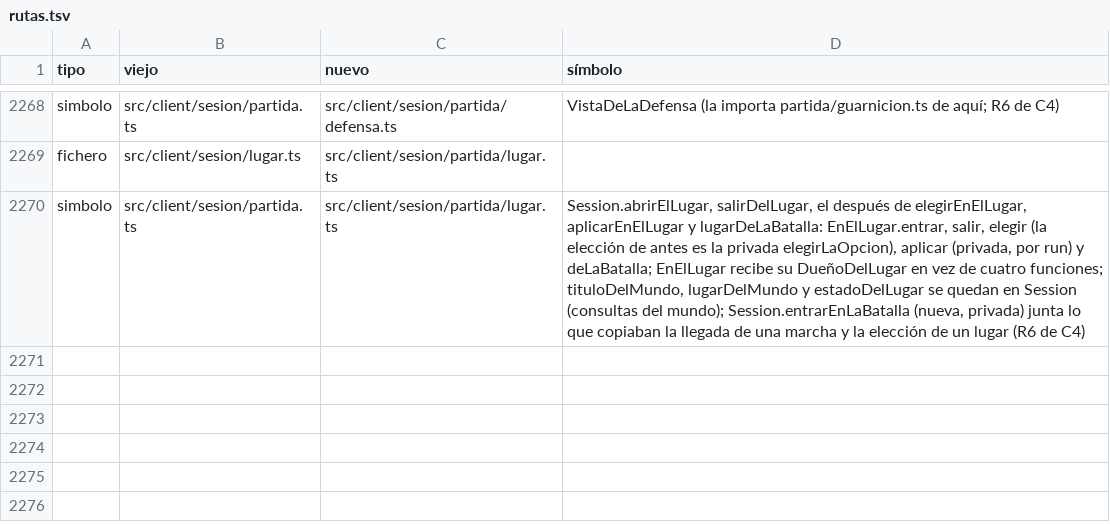
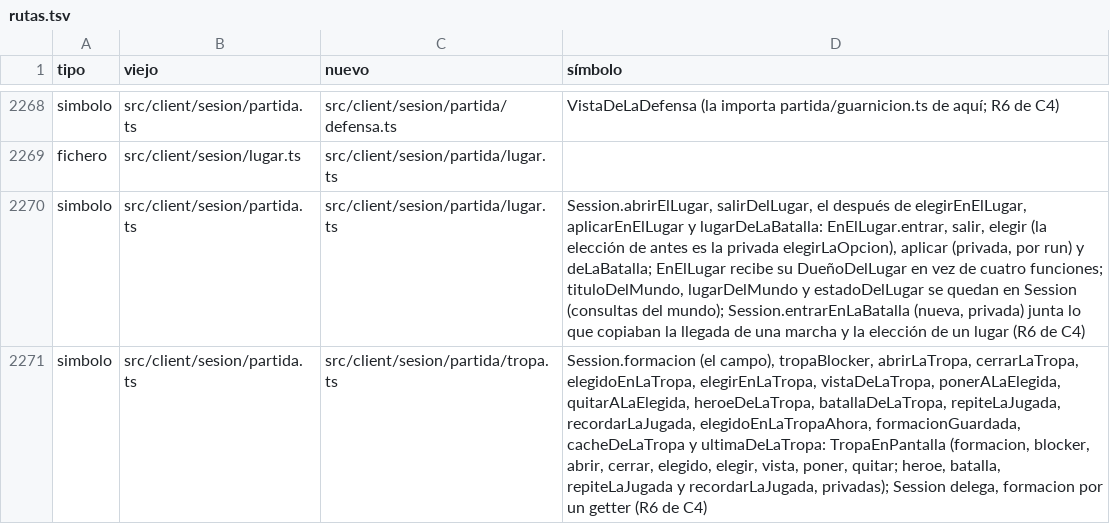
Before and after one commit to alberto-hortelano/heroes-of-silence, a TSV file: docs/agents/2026-11-06-reorganizacion-de-la-arquitectura/rutas.tsv, drawn as a sheet; only a part is shown, gaps mark what is left out; the diff names each change by its address in the sheet, - before the commit and + after, or states it on an @@ line.

```diff
--- a/docs/agents/2026-11-06-reorganizacion-de-la-arquitectura/rutas.tsv
+++ b/docs/agents/2026-11-06-reorganizacion-de-la-arquitectura/rutas.tsv
+row 2271: simbolo | src/client/sesion/partida.ts | src/client/sesion/partida/tropa.ts | Session.formacion (el campo), tropaBlocker, abrirLaTropa, cerrarLaTropa, elegidoEnLaTropa, elegirEnLaTropa, vistaDeLaTropa, ponerALaElegida, quitarALaElegida, heroeDeLaTropa, batallaDeLaTropa, repiteLaJugada, recordarLaJugada, elegidoEnLaTropaAhora, formacionGuardada, cacheDeLaTropa y ultimaDeLaTropa: TropaEnPantalla (formacion, blocker, abrir, cerrar, elegido, elegir, vista, poner, quitar; heroe, batalla, repiteLaJugada y recordarLaJugada, privadas); Session delega, formacion por un getter (R6 de C4)
```
Also changed, not shown: 2 other files.
